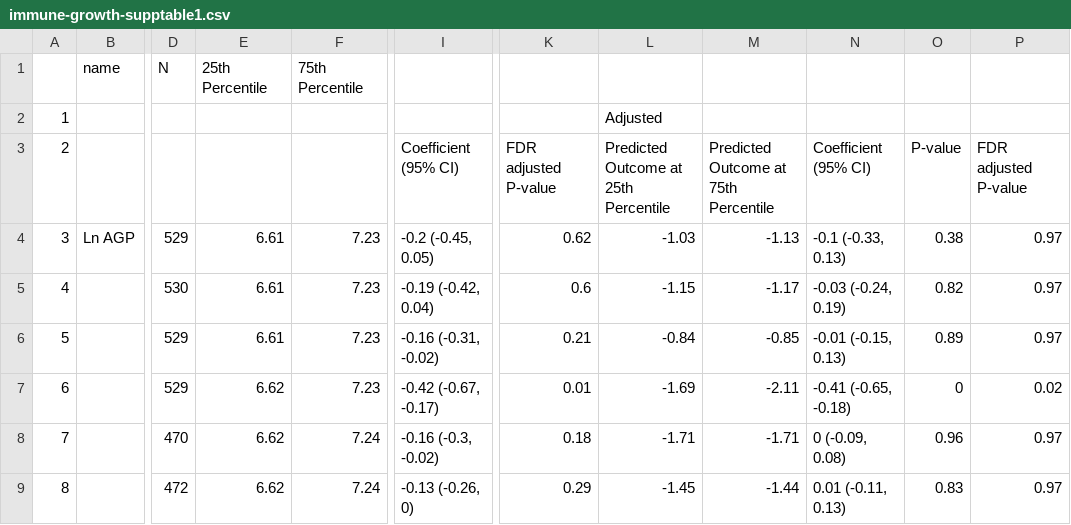
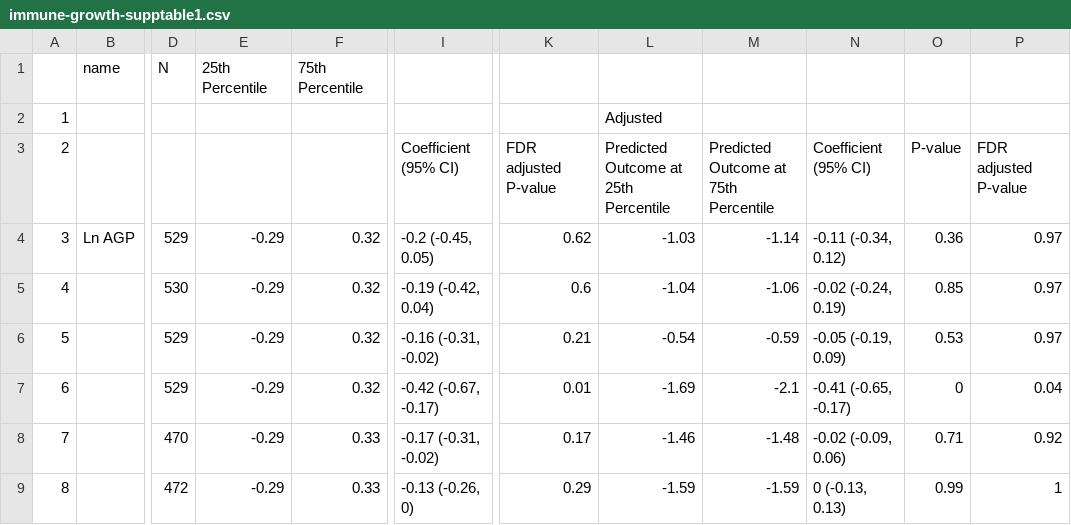
Before and after one commit to washb-eed-substudies/immune-growth, a CSV file: tables/supplementary/immune-growth-supptable1.csv, drawn as a sheet; only a part is shown, gaps mark what is left out; the diff covers the shown part only; the diff names each change by its address in the sheet, - before the commit and + after, or states it on an @@ line.

```diff
--- a/tables/supplementary/immune-growth-supptable1.csv
+++ b/tables/supplementary/immune-growth-supptable1.csv
-E4:E6: 6.61
+E4:E6: -0.29
-F4:F7: 7.23
+F4:F7: 0.32
-M4: -1.13
+M4: -1.14
-N4: -0.1 (-0.33, 0.13)
+N4: -0.11 (-0.34, 0.12)
-O4: 0.38
+O4: 0.36
-L5: -1.15
+L5: -1.04
-M5: -1.17
+M5: -1.06
-N5: -0.03 (-0.24, 0.19)
+N5: -0.02 (-0.24, 0.19)
-O5: 0.82
+O5: 0.85
-L6: -0.84
+L6: -0.54
-M6: -0.85
+M6: -0.59
-N6: -0.01 (-0.15, 0.13)
+N6: -0.05 (-0.19, 0.09)
-O6: 0.89
+O6: 0.53
-E7:E9: 6.62
+E7:E9: -0.29
-M7: -2.11
+M7: -2.1
-N7: -0.41 (-0.65, -0.18)
+N7: -0.41 (-0.65, -0.17)
-P7: 0.02
+P7: 0.04
-F8:F9: 7.24
+F8:F9: 0.33
-I8: -0.16 (-0.3, -0.02)
+I8: -0.17 (-0.31, -0.02)
-K8: 0.18
+K8: 0.17
-L8: -1.71
+L8: -1.46
-M8: -1.71
+M8: -1.48
-N8: 0 (-0.09, 0.08)
+N8: -0.02 (-0.09, 0.06)
-O8: 0.96
+O8: 0.71
-P8: 0.97
+P8: 0.92
-L9: -1.45
+L9: -1.59
-M9: -1.44
+M9: -1.59
-N9: 0.01 (-0.11, 0.13)
+N9: 0 (-0.13, 0.13)
-O9: 0.83
+O9: 0.99
-P9: 0.97
+P9: 1
```
Also changed, not shown: 157 edited cells elsewhere in this file, tables/main/immune-growth-table1.csv, tables/main/immune-growth-table3.csv, 12 other files.
